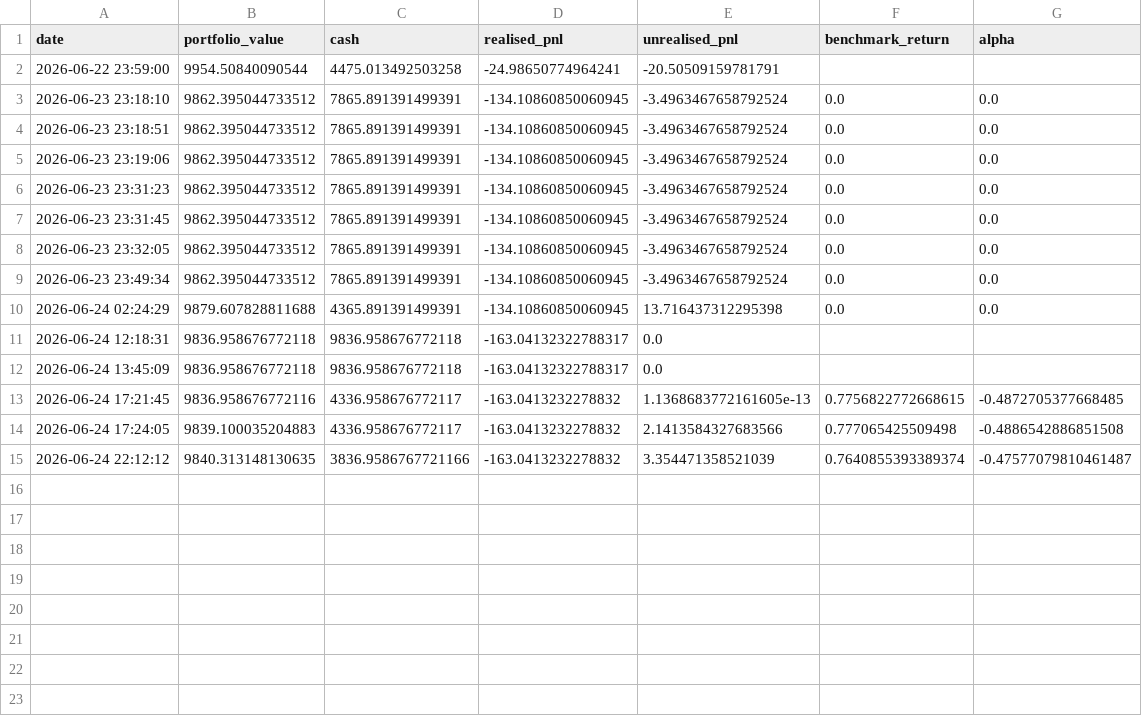
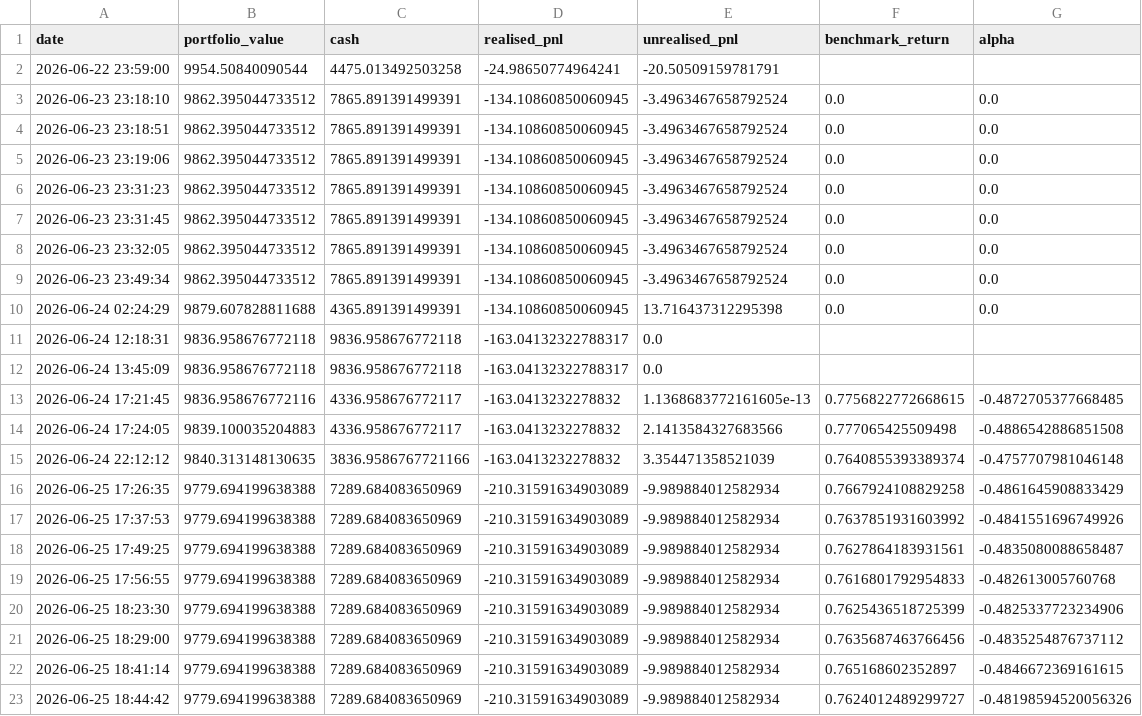
Before and after one commit to garnerquant/garner-quant, a CSV file: paper_30_day_tracker.csv, drawn as a sheet.

```diff
--- a/paper_30_day_tracker.csv
+++ b/paper_30_day_tracker.csv
@@ -14,2 +14,10 @@ date,portfolio_value,cash,realised_pnl,unrealised_pnl,benchmark_return,alpha
 2026-06-24 17:24:05,9839.100035204883,4336.958676772117,-163.0413232278832,2.1413584327683566,0.777065425509498,-0.4886542886851508
-2026-06-24 22:12:12,9840.313148130635,3836.9586767721166,-163.0413232278832,3.354471358521039,0.7640855393389374,-0.47577079810461487
+2026-06-24 22:12:12,9840.313148130635,3836.9586767721166,-163.0413232278832,3.354471358521039,0.7640855393389374,-0.4757707981046148
+2026-06-25 17:26:35,9779.694199638388,7289.684083650969,-210.31591634903089,-9.989884012582934,0.7667924108829258,-0.4861645908833429
+2026-06-25 17:37:53,9779.694199638388,7289.684083650969,-210.31591634903089,-9.989884012582934,0.7637851931603992,-0.4841551696749926
+2026-06-25 17:49:25,9779.694199638388,7289.684083650969,-210.31591634903089,-9.989884012582934,0.7627864183931561,-0.4835080088658487
+2026-06-25 17:56:55,9779.694199638388,7289.684083650969,-210.31591634903089,-9.989884012582934,0.7616801792954833,-0.482613005760768
+2026-06-25 18:23:30,9779.694199638388,7289.684083650969,-210.31591634903089,-9.989884012582934,0.7625436518725399,-0.4825337723234906
+2026-06-25 18:29:00,9779.694199638388,7289.684083650969,-210.31591634903089,-9.989884012582934,0.7635687463766456,-0.4835254876737112
+2026-06-25 18:41:14,9779.694199638388,7289.684083650969,-210.31591634903089,-9.989884012582934,0.765168602352897,-0.4846672369161615
+2026-06-25 18:44:42,9779.694199638388,7289.684083650969,-210.31591634903089,-9.989884012582934,0.7624012489299727,-0.48198594520056326
```
Also changed, not shown: holdings_report.csv, portfolio_v2.csv, 12 other files.
